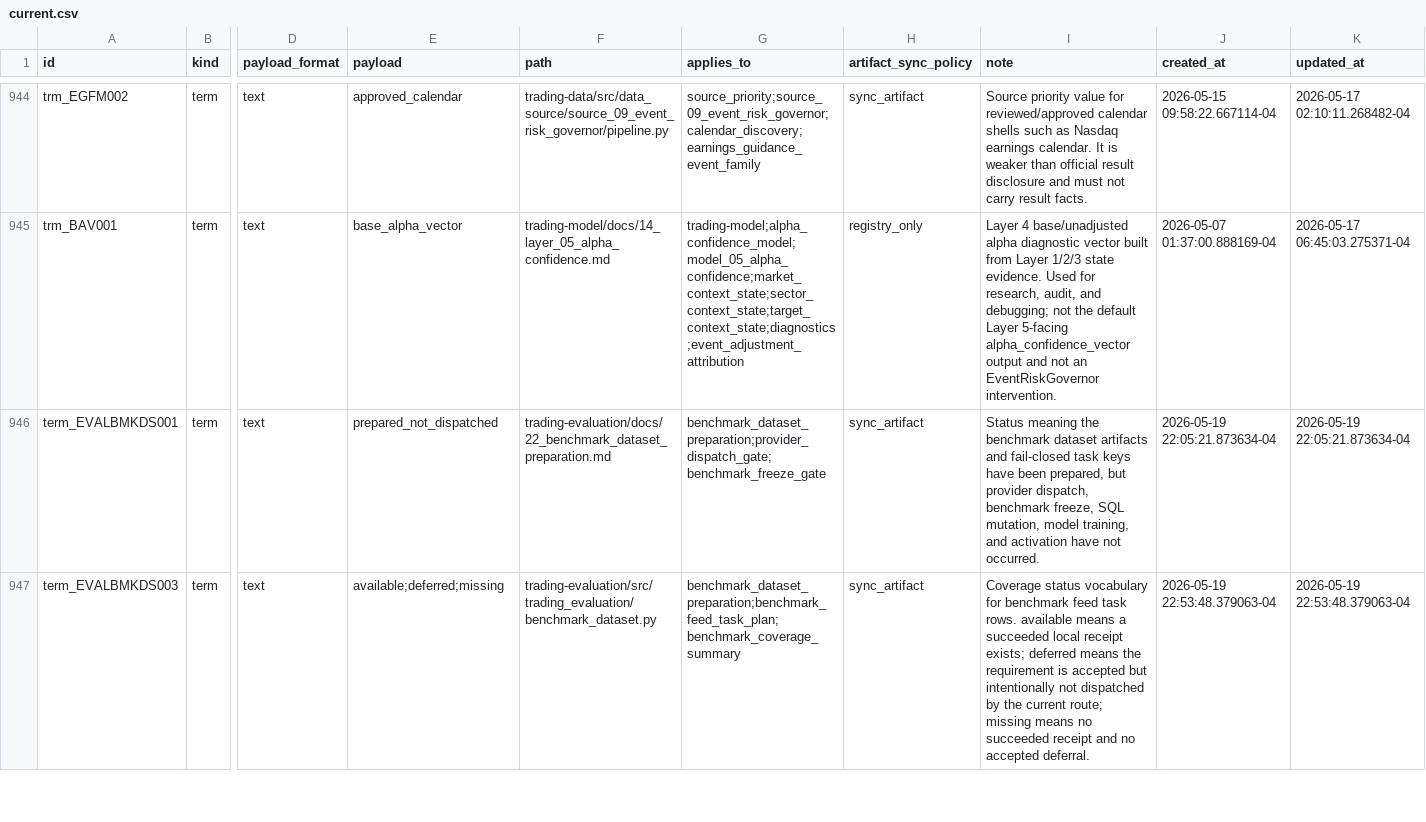
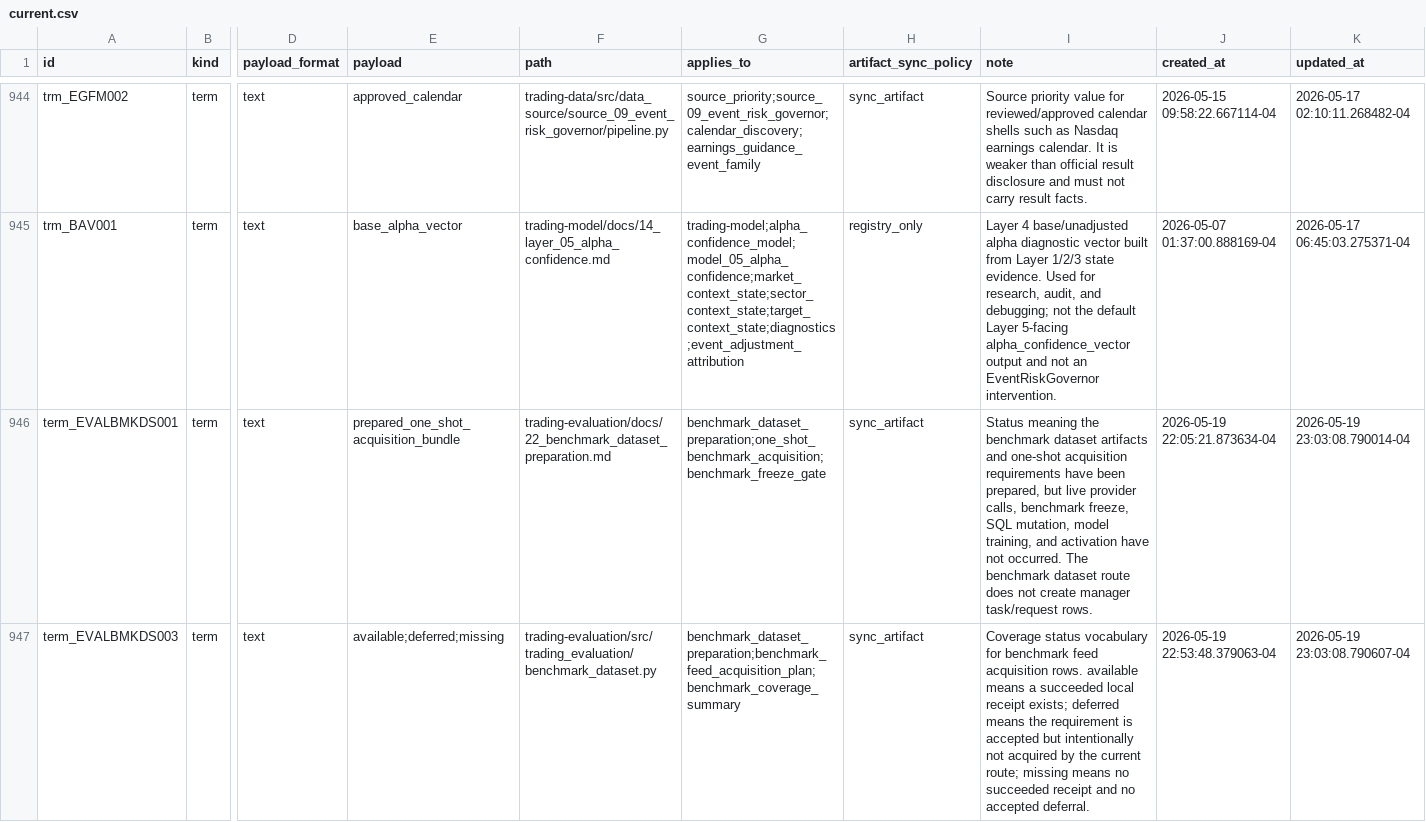
Before and after one commit to gilmore307/trading-manager, a CSV file: scripts/registry/current.csv, drawn as a sheet; only a part is shown, gaps mark what is left out; the diff covers the shown part only; the diff names each change by its address in the sheet, - before the commit and + after, or states it on an @@ line.

Commit message:
Route benchmark registry to one-shot acquisition

```diff
--- a/scripts/registry/current.csv
+++ b/scripts/registry/current.csv
-E946 (payload): prepared_not_dispatched
+E946 (payload): prepared_one_shot_acquisition_bundle
-G946 (applies_to): benchmark_dataset_preparation;provider_dispatch_gate;benchmark_freeze_gate
+G946 (applies_to): benchmark_dataset_preparation;one_shot_benchmark_acquisition;benchmark_freeze_gate
-I946 (note): …artifacts and fail-closed task keys have been prepared, but provider dispatch, benchmark freeze, SQL mutation, model training, and activation have not occurred.
+I946 (note): …artifacts and one-shot acquisition requirements have been prepared, but live provider calls, benchmark freeze, SQL mutation, model training, and activation have not occurred. The benchmark dataset route does not create manager task/request rows.
-K946 (updated_at): 2026-05-19 22:05:21.873634-04
+K946 (updated_at): 2026-05-19 23:03:08.790014-04
-G947 (applies_to): benchmark_dataset_preparation;benchmark_feed_task_plan;benchmark_coverage_summary
+G947 (applies_to): benchmark_dataset_preparation;benchmark_feed_acquisition_plan;benchmark_coverage_summary
-I947 (note): …benchmark feed task rows. available means a succeeded local receipt exists; deferred means the requirement is accepted but intentionally not dispatched by the…
+I947 (note): …benchmark feed acquisition rows. available means a succeeded local receipt exists; deferred means the requirement is accepted but intentionally not acquired by the…
-K947 (updated_at): 2026-05-19 22:53:48.379063-04
+K947 (updated_at): 2026-05-19 23:03:08.790607-04
```
Also changed, not shown: 20 edited cells elsewhere in this file, 2 other files.
